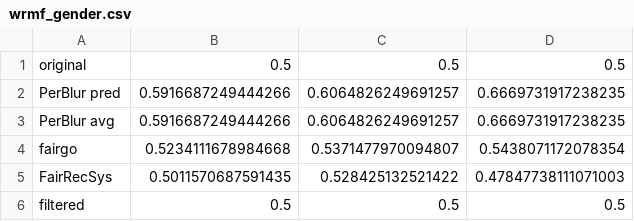
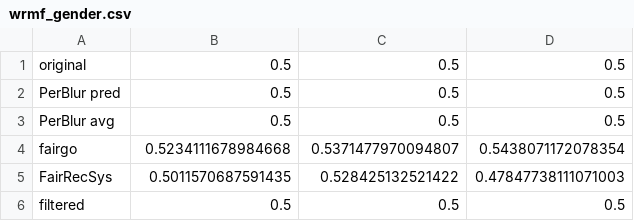
Before and after one commit to marinimau/privacy_and_fairness_in_recsys, a CSV file: results/movielens1m/paper_plot_sample/recs/wrmf_gender.csv, drawn as a sheet.

Commit message:
update results

```diff
--- a/results/movielens1m/paper_plot_sample/recs/wrmf_gender.csv
+++ b/results/movielens1m/paper_plot_sample/recs/wrmf_gender.csv
@@ -1,4 +1,4 @@
 original,0.5,0.5,0.5
-PerBlur pred,0.5916687249444266,0.6064826249691257,0.6669731917238235
-PerBlur avg,0.5916687249444266,0.6064826249691257,0.6669731917238235
+PerBlur pred,0.5,0.5,0.5
+PerBlur avg,0.5,0.5,0.5
 fairgo,0.5234111678984668,0.5371477970094807,0.5438071172078354
```
Also changed, not shown: results/movielens1m/paper_plot_sample/recs/bprmf_age.csv, results/movielens1m/paper_plot_sample/recs/bprmf_gender.csv, 5 other files.
